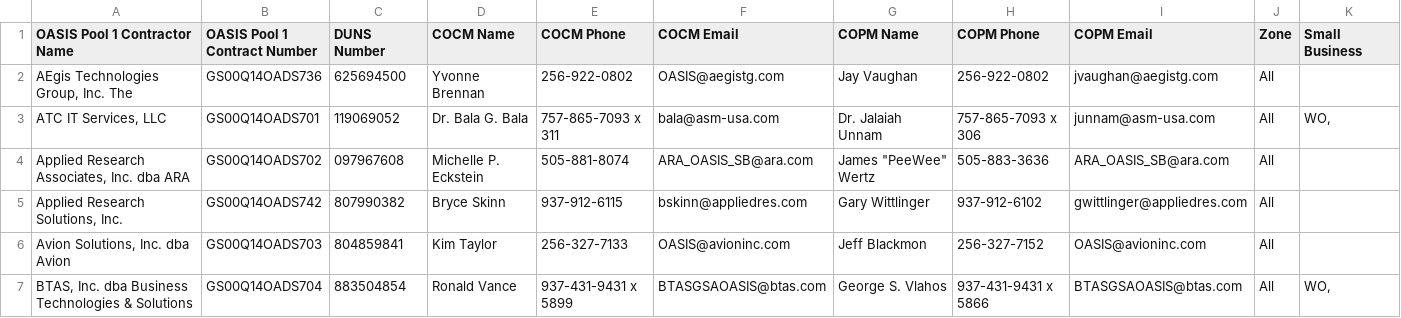
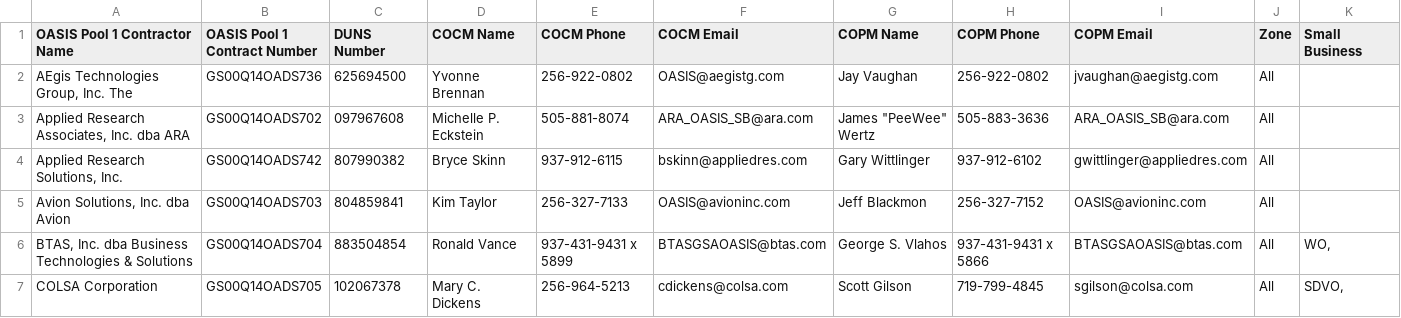
Before and after one commit to snakrani/discovery, a CSV file: app/data/pools/oasis_sb/pool-6.csv, drawn as a sheet; only a part is shown; the shorter side is filled out with more unchanged rows; the diff names each change by its address in the sheet, - before the commit and + after, or states it on an @@ line.

```diff
--- a/app/data/pools/oasis_sb/pool-6.csv
+++ b/app/data/pools/oasis_sb/pool-6.csv
-row 3: ATC IT Services, LLC | GS00Q14OADS701 | 119069052 | Dr. Bala G. Bala | 757-865-7093 x 311 | bala@asm-usa.com | Dr. Jalaiah Unnam | 757-865-7093 x 306 | junnam@asm-usa.com | All | WO,
```
Also changed, not shown: app/data/pools/oasis_sb/pool-5A.csv, app/data/pools/oasis_sb/pool-5B.csv.
